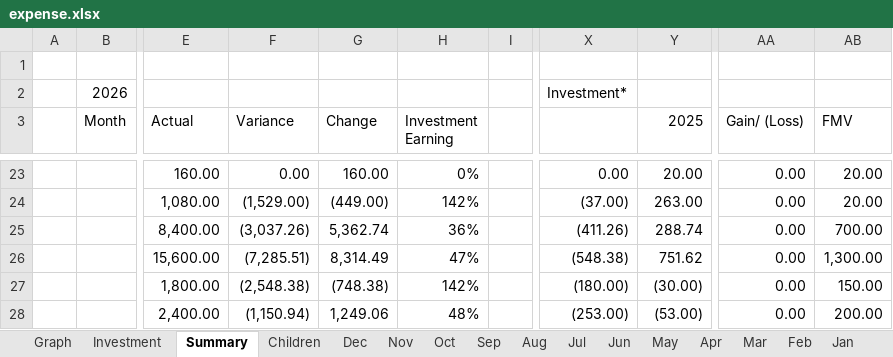
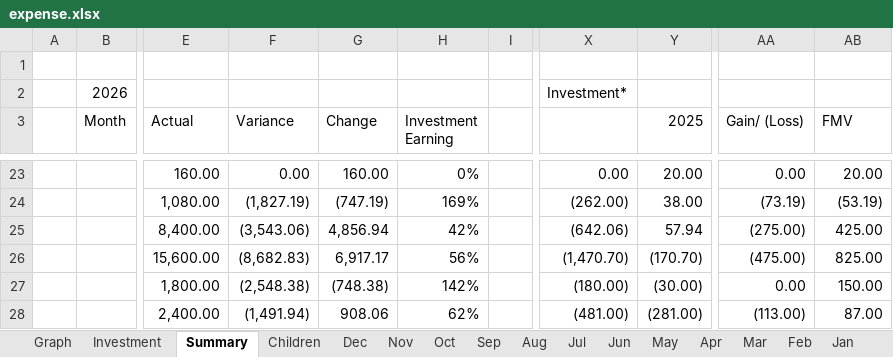
Before and after one commit to quaid2010/expense-dashboard, an Excel workbook: expense.xlsx, sheet Summary, drawn as a sheet; only a part is shown, gaps mark what is left out; values as stored, in another font and other column widths than the file's, no cell formats; the diff covers the shown part only; the diff names each change by its address in the sheet, - before the commit and + after, or states it on an @@ line.

```diff
--- a/expense.xlsx (sheet Summary)
+++ b/expense.xlsx (sheet Summary)
-F24 (Variance): (1,529.00)
+F24 (Variance): (1,827.19)
-G24 (Change): (449.00)
+G24 (Change): (747.19)
-H24 (Investment Earning): 142%
+H24 (Investment Earning): 169%
-X24: (37.00)
+X24: (262.00)
-Y24 (2025): 263.00
+Y24 (2025): 38.00
-AA24 (Gain/ (Loss)): 0.00
+AA24 (Gain/ (Loss)): (73.19)
-AB24 (FMV): 20.00
+AB24 (FMV): (53.19)
-F25 (Variance): (3,037.26)
+F25 (Variance): (3,543.06)
-G25 (Change): 5,362.74
+G25 (Change): 4,856.94
-H25 (Investment Earning): 36%
+H25 (Investment Earning): 42%
-X25: (411.26)
+X25: (642.06)
-Y25 (2025): 288.74
+Y25 (2025): 57.94
-AA25 (Gain/ (Loss)): 0.00
+AA25 (Gain/ (Loss)): (275.00)
-AB25 (FMV): 700.00
+AB25 (FMV): 425.00
-F26 (Variance): (7,285.51)
+F26 (Variance): (8,682.83)
-G26 (Change): 8,314.49
+G26 (Change): 6,917.17
-H26 (Investment Earning): 47%
+H26 (Investment Earning): 56%
-X26: (548.38)
+X26: (1,470.70)
-Y26 (2025): 751.62
+Y26 (2025): (170.70)
-AA26 (Gain/ (Loss)): 0.00
+AA26 (Gain/ (Loss)): (475.00)
-AB26 (FMV): 1,300.00
+AB26 (FMV): 825.00
-F28 (Variance): (1,150.94)
+F28 (Variance): (1,491.94)
-G28 (Change): 1,249.06
+G28 (Change): 908.06
-H28 (Investment Earning): 48%
+H28 (Investment Earning): 62%
-X28: (253.00)
+X28: (481.00)
-Y28 (2025): (53.00)
+Y28 (2025): (281.00)
-AA28 (Gain/ (Loss)): 0.00
+AA28 (Gain/ (Loss)): (113.00)
-AB28 (FMV): 200.00
+AB28 (FMV): 87.00
```
Also changed, not shown: 3 added rows, 3 removed rows and 133 edited cells elsewhere in this sheet, sheet Jun, sheet May, sheet Investment, sheet Graph, cell formats, formulas that keep their value, charts or pictures.
